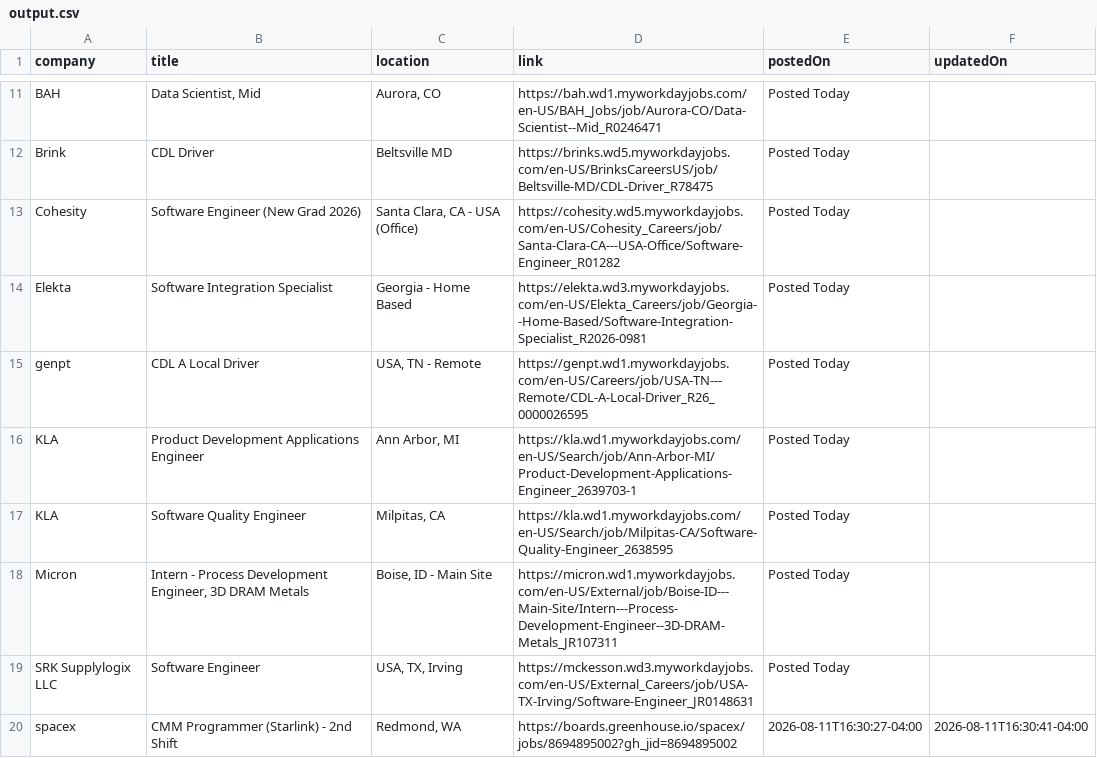
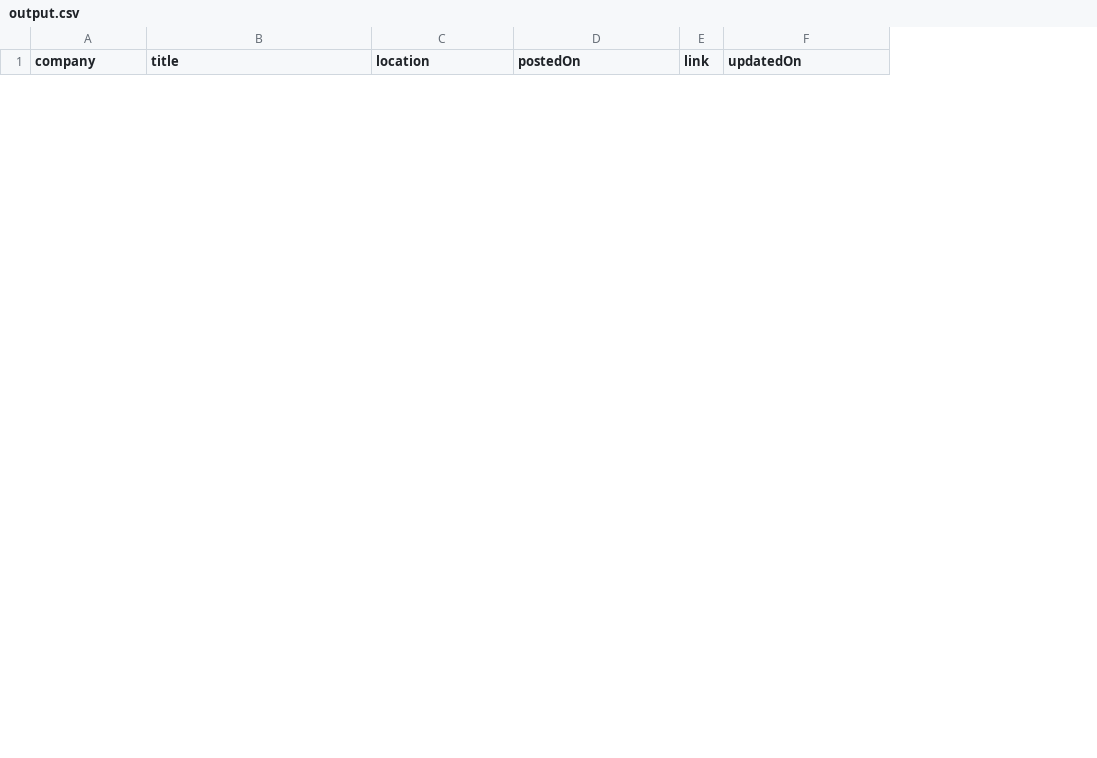
Before and after one commit to rushiranpise/JobScrapper, a CSV file: output.csv, drawn as a sheet; only a part is shown, gaps mark what is left out; removed rows and columns are numbered as before the commit, all else as after; the diff covers the shown part only; the diff names each change by its address in the sheet, - before the commit and + after, or states it on an @@ line.

```diff
--- a/output.csv
+++ b/output.csv
-column D (link), empty
+column E (link), empty
-row 11: BAH | Data Scientist, Mid | Aurora, CO | https://bah.wd1.myworkdayjobs.com/en-US/BAH_Jobs/job/Aurora-CO/Data-Scientist--Mid_R0246471 | Posted Today
-row 12: Brink | CDL Driver | Beltsville MD | https://brinks.wd5.myworkdayjobs.com/en-US/BrinksCareersUS/job/Beltsville-MD/CDL-Driver_R78475 | Posted Today
-row 13: Cohesity | Software Engineer (New Grad 2026) | Santa Clara, CA - USA (Office) | https://cohesity.wd5.myworkdayjobs.com/en-US/Cohesity_Careers/job/Santa-Clara-CA---USA-Office/Software-Engineer_R01282 | Posted Today
-row 14: Elekta | Software Integration Specialist | Georgia - Home Based | https://elekta.wd3.myworkdayjobs.com/en-US/Elekta_Careers/job/Georgia--Home-Based/Software-Integration-Specialist_R2026-0981 | Posted Today
-row 15: genpt | CDL A Local Driver | USA, TN - Remote | https://genpt.wd1.myworkdayjobs.com/en-US/Careers/job/USA-TN---Remote/CDL-A-Local-Driver_R26_0000026595 | Posted Today
-row 16: KLA | Product Development Applications Engineer | Ann Arbor, MI | https://kla.wd1.myworkdayjobs.com/en-US/Search/job/Ann-Arbor-MI/Product-Development-Applications-Engineer_2639703-1 | Posted Today
-row 17: KLA | Software Quality Engineer | Milpitas, CA | https://kla.wd1.myworkdayjobs.com/en-US/Search/job/Milpitas-CA/Software-Quality-Engineer_2638595 | Posted Today
-row 18: Micron | Intern - Process Development Engineer, 3D DRAM Metals | Boise, ID - Main Site | https://micron.wd1.myworkdayjobs.com/en-US/External/job/Boise-ID---Main-Site/Intern---Process-Development-Engineer--3D-DRAM-Metals_JR107311 | Posted Today
-row 19: SRK Supplylogix LLC | Software Engineer | USA, TX, Irving | https://mckesson.wd3.myworkdayjobs.com/en-US/External_Careers/job/USA-TX-Irving/Software-Engineer_JR0148631 | Posted Today
-row 20: spacex | CMM Programmer (Starlink) - 2nd Shift | Redmond, WA | https://boards.greenhouse.io/spacex/jobs/8694895002?gh_jid=8694895002 | 2026-08-11T16:30:27-04:00 | 2026-08-11T16:30:41-04:00
```
Also changed, not shown: 3 added rows and 18 removed rows elsewhere in this file, 5 other files.
